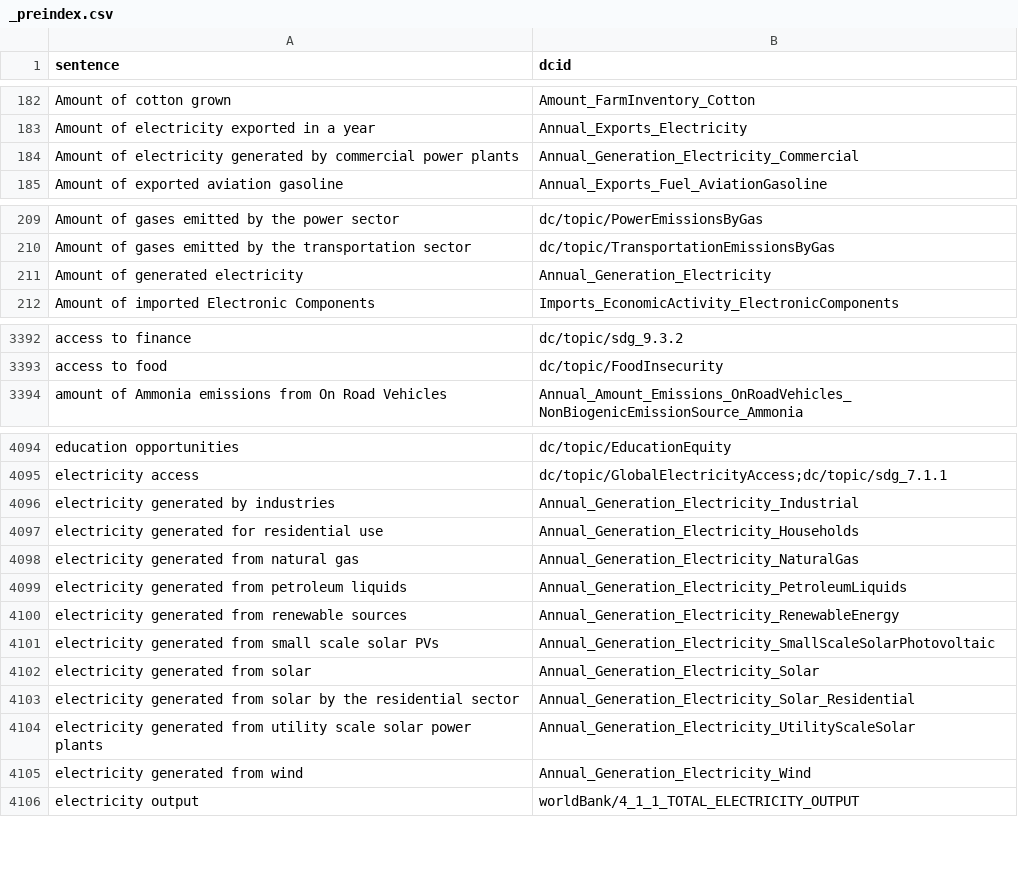
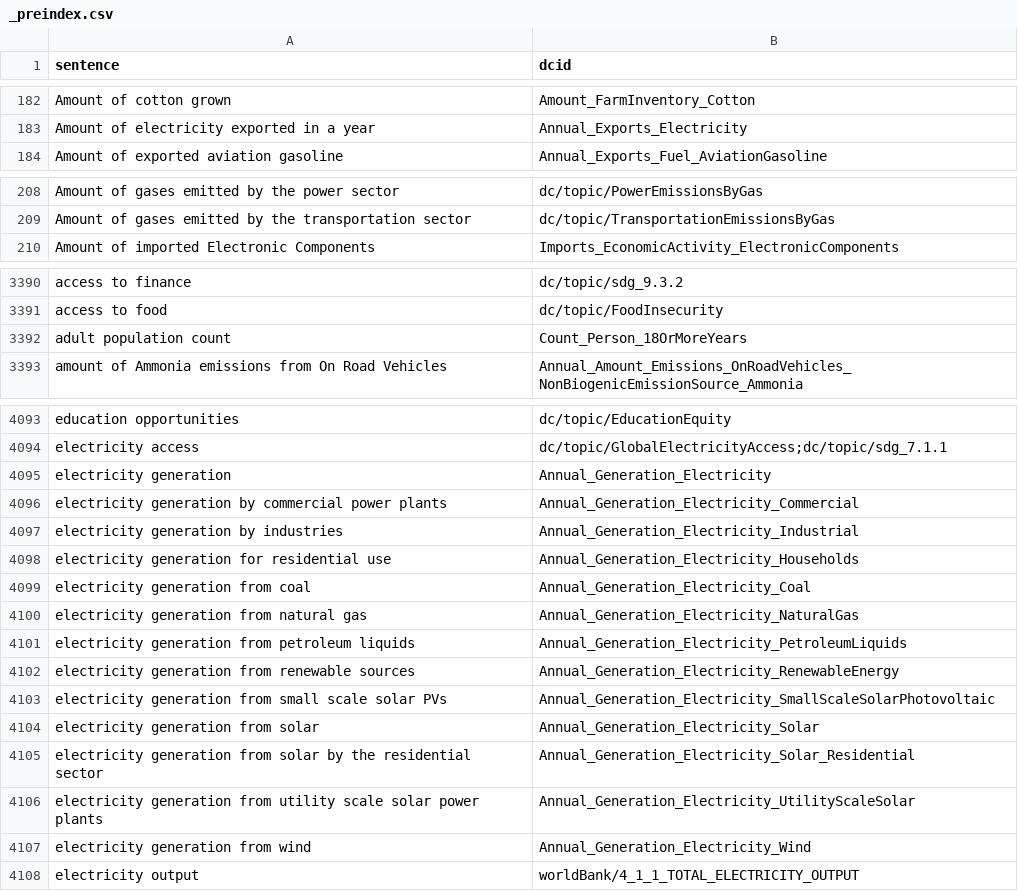
Before and after one commit to saurabh-csufi/website, a CSV file: tools/nl/embeddings/input/base/_preindex.csv, drawn as a sheet; only a part is shown, gaps mark what is left out; the diff covers the shown part only.

Commit message:
update nl index for electricity generation & age ranges (#4492)
- update descriptions with "electricity generated" -> "electricity
generation" to be consistent with descriptions about "energy generation"
- add child, adult, and senior age ranges to the index

sv index diff:
https://storage.mtls.cloud.google.com/datcom-embedding-diffs/chejennifer_base_uae_mem_2024_07_17_14_22_29.html

```diff
--- a/tools/nl/embeddings/input/base/_preindex.csv
+++ b/tools/nl/embeddings/input/base/_preindex.csv
@@ -183,3 +183,2 @@ Amount of cotton grown,Amount_FarmInventory_Cotton
 Amount of electricity exported in a year,Annual_Exports_Electricity
-Amount of electricity generated by commercial power plants,Annual_Generation_Electricity_Commercial
 Amount of exported aviation gasoline,Annual_Exports_Fuel_AviationGasoline
@@ -210,3 +209,2 @@ Amount of gases emitted by the power sector,dc/topic/PowerEmissionsByGas
 Amount of gases emitted by the transportation sector,dc/topic/TransportationEmissionsByGas
-Amount of generated electricity,Annual_Generation_Electricity
 Amount of imported Electronic Components,Imports_EconomicActivity_ElectronicComponents
@@ -3393,2 +3391,3 @@ access to finance,dc/topic/sdg_9.3.2
 access to food,dc/topic/FoodInsecurity
+adult population count,Count_Person_18OrMoreYears
 amount of Ammonia emissions from On Road Vehicles,Annual_Amount_Emissions_OnRoadVehicles_NonBiogenicEmissionSource_Ammonia
@@ -4095,12 +4094,15 @@ education opportunities,dc/topic/EducationEquity
 electricity access,dc/topic/GlobalElectricityAccess;dc/topic/sdg_7.1.1
-electricity generated by industries,Annual_Generation_Electricity_Industrial
-electricity generated for residential use,Annual_Generation_Electricity_Households
-electricity generated from natural gas,Annual_Generation_Electricity_NaturalGas
-electricity generated from petroleum liquids,Annual_Generation_Electricity_PetroleumLiquids
-electricity generated from renewable sources,Annual_Generation_Electricity_RenewableEnergy
-electricity generated from small scale solar PVs,Annual_Generation_Electricity_SmallScaleSolarPhotovoltaic
-electricity generated from solar,Annual_Generation_Electricity_Solar
-electricity generated from solar by the residential sector,Annual_Generation_Electricity_Solar_Residential
-electricity generated from utility scale solar power plants,Annual_Generation_Electricity_UtilityScaleSolar
-electricity generated from wind,Annual_Generation_Electricity_Wind
+electricity generation,Annual_Generation_Electricity
+electricity generation by commercial power plants,Annual_Generation_Electricity_Commercial
+electricity generation by industries,Annual_Generation_Electricity_Industrial
+electricity generation for residential use,Annual_Generation_Electricity_Households
+electricity generation from coal,Annual_Generation_Electricity_Coal
+electricity generation from natural gas,Annual_Generation_Electricity_NaturalGas
+electricity generation from petroleum liquids,Annual_Generation_Electricity_PetroleumLiquids
+electricity generation from renewable sources,Annual_Generation_Electricity_RenewableEnergy
+electricity generation from small scale solar PVs,Annual_Generation_Electricity_SmallScaleSolarPhotovoltaic
+electricity generation from solar,Annual_Generation_Electricity_Solar
+electricity generation from solar by the residential sector,Annual_Generation_Electricity_Solar_Residential
+electricity generation from utility scale solar power plants,Annual_Generation_Electricity_UtilityScaleSolar
+electricity generation from wind,Annual_Generation_Electricity_Wind
 electricity output,worldBank/4_1_1_TOTAL_ELECTRICITY_OUTPUT
```
Also changed, not shown: 2 added rows and 1 removed row elsewhere in this file, tools/nl/embeddings/input/base/sheets_svs.csv, 5 other files.
